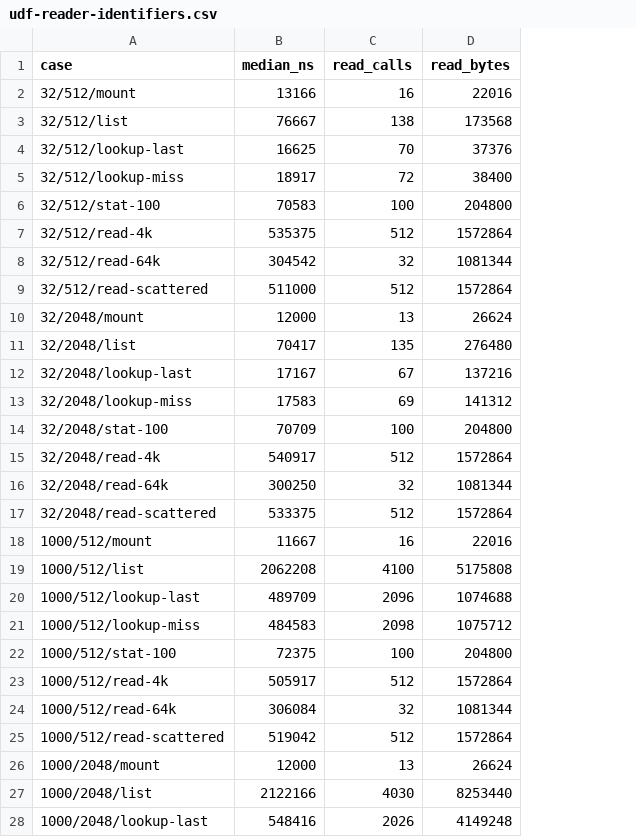
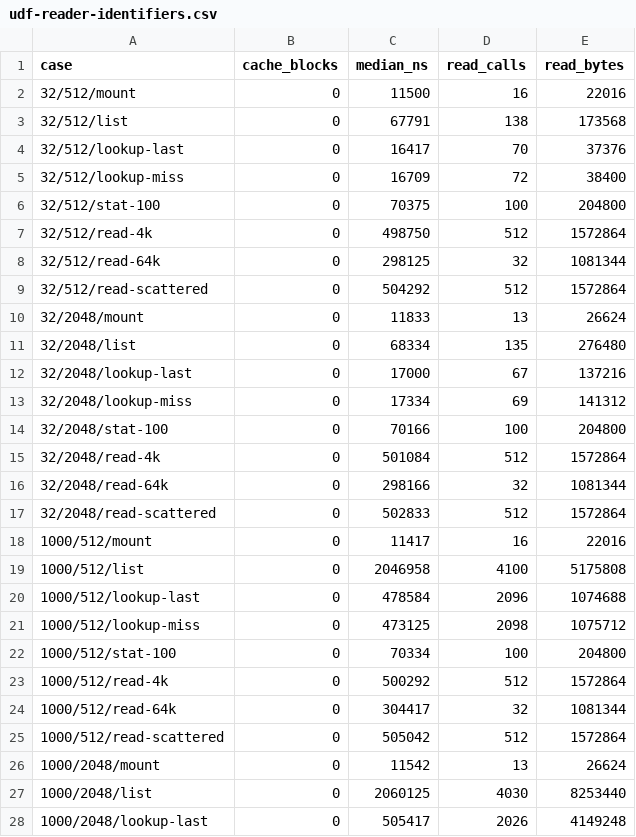
Before and after one commit to hxyulin/hadris, a CSV file: docs/benchmarks/udf-reader-identifiers.csv, drawn as a sheet; only a part is shown; addresses are those after the commit; the diff covers the shown part only; the diff names each change by its address in the sheet, - before the commit and + after, or states it on an @@ line.

```diff
--- a/docs/benchmarks/udf-reader-identifiers.csv
+++ b/docs/benchmarks/udf-reader-identifiers.csv
+column B (cache_blocks), rows 2-28: all 0
-C2 (median_ns): 13166
+C2 (median_ns): 11500
-C3 (median_ns): 76667
+C3 (median_ns): 67791
-C4 (median_ns): 16625
+C4 (median_ns): 16417
-C5 (median_ns): 18917
+C5 (median_ns): 16709
-C6 (median_ns): 70583
+C6 (median_ns): 70375
-C7 (median_ns): 535375
+C7 (median_ns): 498750
-C8 (median_ns): 304542
+C8 (median_ns): 298125
-C9 (median_ns): 511000
+C9 (median_ns): 504292
-C10 (median_ns): 12000
+C10 (median_ns): 11833
-C11 (median_ns): 70417
+C11 (median_ns): 68334
-C12 (median_ns): 17167
+C12 (median_ns): 17000
-C13 (median_ns): 17583
+C13 (median_ns): 17334
-C14 (median_ns): 70709
+C14 (median_ns): 70166
-C15 (median_ns): 540917
+C15 (median_ns): 501084
-C16 (median_ns): 300250
+C16 (median_ns): 298166
-C17 (median_ns): 533375
+C17 (median_ns): 502833
-C18 (median_ns): 11667
+C18 (median_ns): 11417
-C19 (median_ns): 2062208
+C19 (median_ns): 2046958
-C20 (median_ns): 489709
+C20 (median_ns): 478584
-C21 (median_ns): 484583
+C21 (median_ns): 473125
-C22 (median_ns): 72375
+C22 (median_ns): 70334
-C23 (median_ns): 505917
+C23 (median_ns): 500292
-C24 (median_ns): 306084
+C24 (median_ns): 304417
-C25 (median_ns): 519042
+C25 (median_ns): 505042
-C26 (median_ns): 12000
+C26 (median_ns): 11542
-C27 (median_ns): 2122166
+C27 (median_ns): 2060125
-C28 (median_ns): 548416
+C28 (median_ns): 505417
```
Also changed, not shown: 5 edited cells elsewhere in this file, docs/benchmarks/udf-reader-before.csv, 9 other files.
